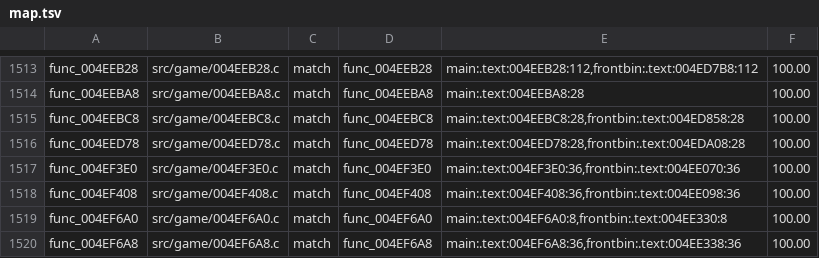
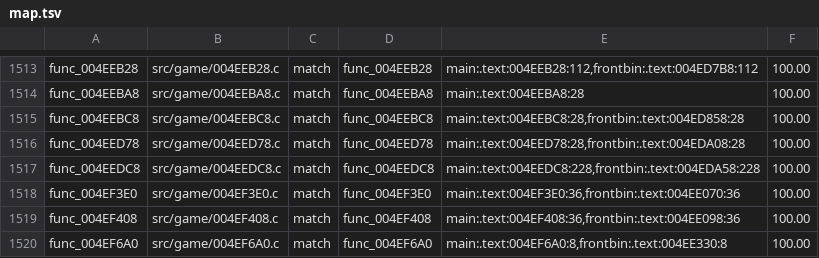
Before and after one commit to BlindFire1200/rac4-decomp, a TSV file: config/us/map.tsv, drawn as a sheet; only a part is shown, gaps mark what is left out; the shorter side is filled out with more unchanged rows; the diff names each change by its address in the sheet, - before the commit and + after, or states it on an @@ line.

```diff
--- a/config/us/map.tsv
+++ b/config/us/map.tsv
+row 1517: func_004EEDC8 | src/game/004EEDC8.c | match | func_004EEDC8 | main:.text:004EEDC8:228,frontbin:.text:004EDA58:228 | 100.00
```
Also changed, not shown: config/pal/map.tsv, 4 other files.
